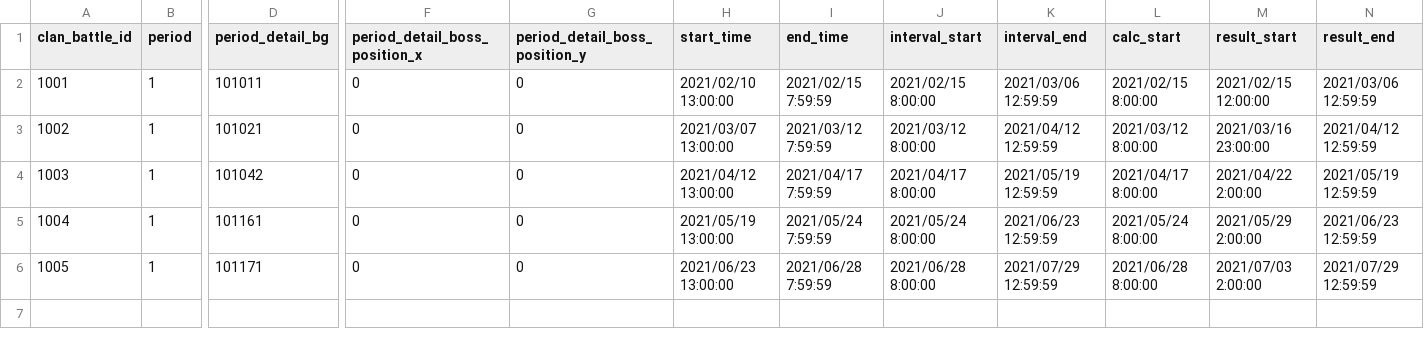
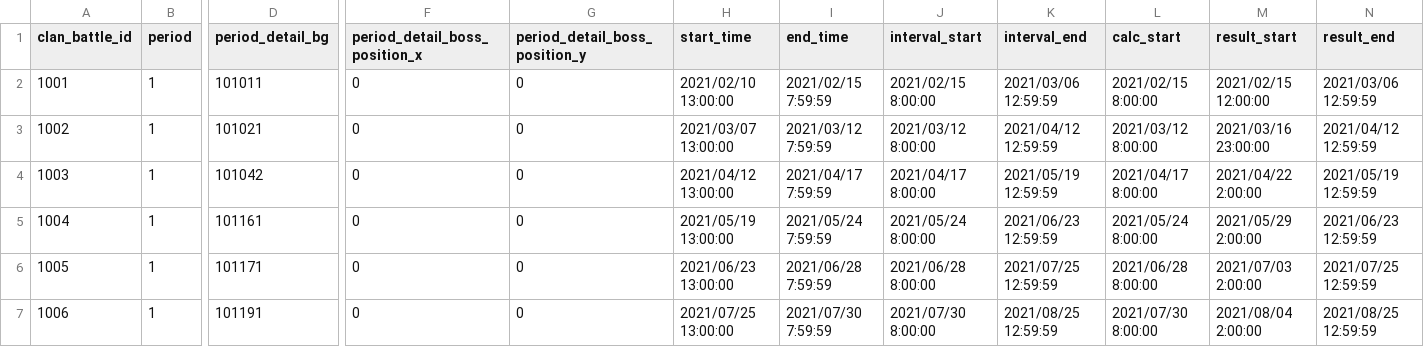
Before and after one commit to KariArisu/Priconne-GL-Data, a CSV file: clan_battle_period.csv, drawn as a sheet; only a part is shown, gaps mark what is left out; rows hold the shown columns only; the diff names each change by its address in the sheet, - before the commit and + after, or states it on an @@ line.

```diff
--- a/clan_battle_period.csv
+++ b/clan_battle_period.csv
-K6 (interval_end): 2021/07/29 12:59:59
+K6 (interval_end): 2021/07/25 12:59:59
-N6 (result_end): 2021/07/29 12:59:59
+N6 (result_end): 2021/07/25 12:59:59
+row 7: 1006 | 1 | 101191 | 0 | 0 | 2021/07/25 13:00:00 | 2021/07/30 7:59:59 | 2021/07/30 8:00:00 | 2021/08/25 12:59:59 | 2021/07/30 8:00:00 | 2021/08/04 2:00:00 | 2021/08/25 12:59:59
```
Also changed, not shown: clan_battle_boss_group.csv, clan_battle_period_rank_reward.csv, 12 other files.
